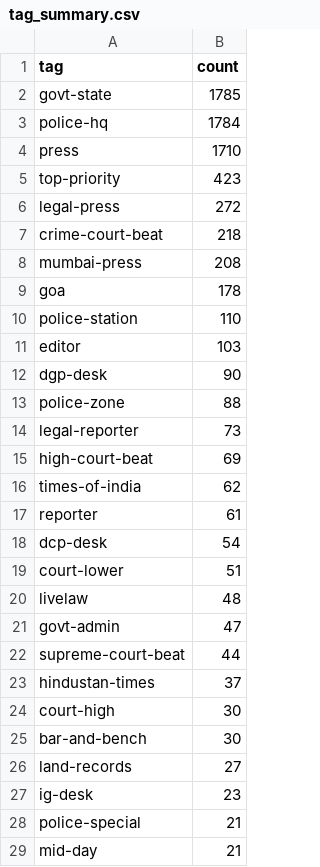
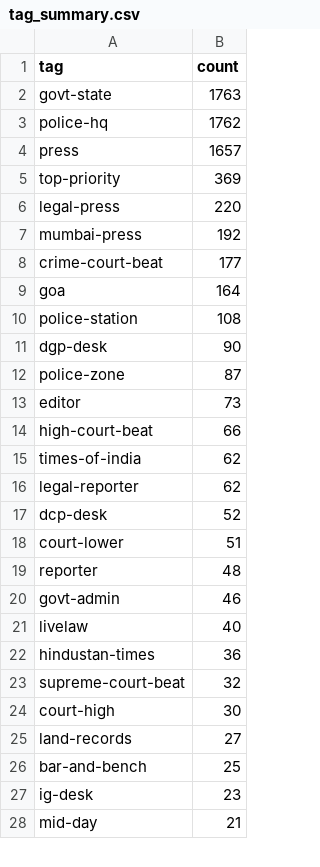
Before and after one commit to pressdetective/pressdetective, a CSV file: contacts/tag_summary.csv, drawn as a sheet; only a part is shown; the diff covers the shown part only.

```diff
--- a/contacts/tag_summary.csv
+++ b/contacts/tag_summary.csv
@@ -1,29 +1,28 @@
 tag,count
-govt-state,1785
-police-hq,1784
-press,1710
-top-priority,423
-legal-press,272
-crime-court-beat,218
-mumbai-press,208
-goa,178
-police-station,110
-editor,103
+govt-state,1763
+police-hq,1762
+press,1657
+top-priority,369
+legal-press,220
+mumbai-press,192
+crime-court-beat,177
+goa,164
+police-station,108
 dgp-desk,90
-police-zone,88
-legal-reporter,73
-high-court-beat,69
+police-zone,87
+editor,73
+high-court-beat,66
 times-of-india,62
-reporter,61
-dcp-desk,54
+legal-reporter,62
+dcp-desk,52
 court-lower,51
-livelaw,48
-govt-admin,47
-supreme-court-beat,44
-hindustan-times,37
+reporter,48
+govt-admin,46
+livelaw,40
+hindustan-times,36
+supreme-court-beat,32
 court-high,30
-bar-and-bench,30
 land-records,27
+bar-and-bench,25
 ig-desk,23
-police-special,21
 mid-day,21
```
Also changed, not shown: 11 added rows, 10 removed rows and 5 edited cells elsewhere in this file, contacts/suppression_list.csv, 2 other files.
